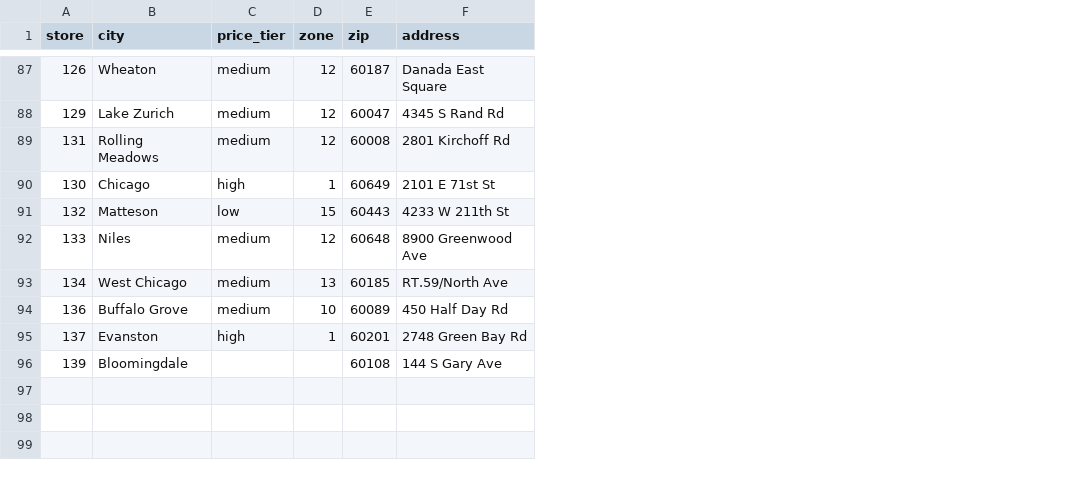
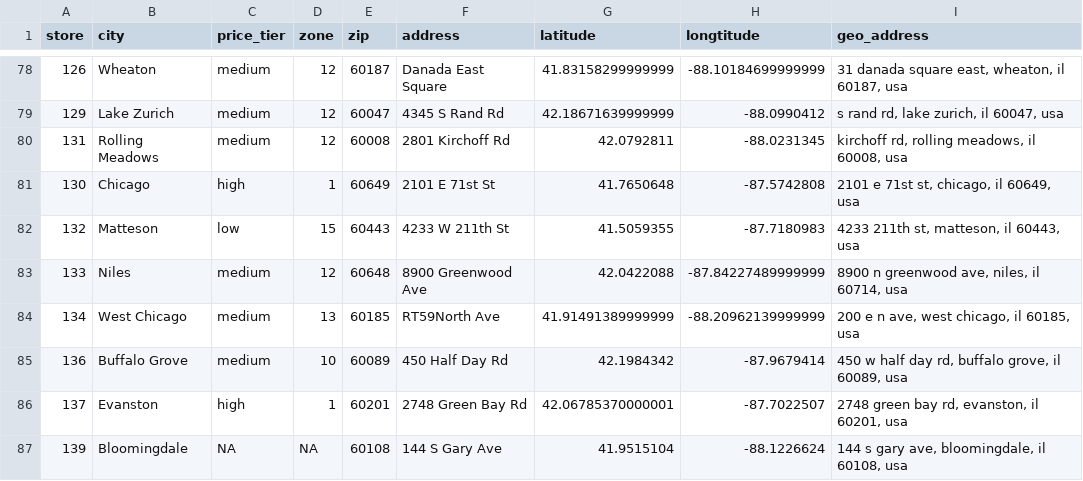
Before and after one commit to lachlandeer/dominicksr, a CSV file: data-raw/store_locations.csv, drawn as a sheet; only a part is shown, gaps mark what is left out; addresses are those after the commit; the diff covers the shown part only; the diff names each change by its address in the sheet, - before the commit and + after, or states it on an @@ line.

```diff
--- a/data-raw/store_locations.csv
+++ b/data-raw/store_locations.csv
+column G (latitude), rows 78-87: 41.83158299999999 | 42.18671639999999 | 42.0792811 | 41.7650648 | 41.5059355 | 42.0422088 | 41.91491389999999 | 42.1984342 | 42.06785370000001 | 41.9515104
+column H (longtitude), rows 78-87: -88.10184699999999 | -88.0990412 | -88.0231345 | -87.5742808 | -87.7180983 | -87.84227489999999 | -88.20962139999999 | -87.9679414 | -87.7022507 | -88.1226624
+column I (geo_address), rows 78-87: 31 danada square east, wheaton, il 60187, usa | s rand rd, lake zurich, il 60047, usa | kirchoff rd, rolling meadows, il 60008, usa | 2101 e 71st st, chicago, il 60649, usa | 4233 211th st, matteson, il 60443, usa | 8900 n greenwood ave, niles, il 60714, usa | 200 e n ave, west chicago, il 60185, usa | 450 w half day rd, buffalo grove, il 60089, usa | 2748 green bay rd, evanston, il 60201, usa | 144 s gary ave, bloomingdale, il 60108, usa
-F84 (address): RT.59/North Ave
+F84 (address): RT59North Ave
-C87 (price_tier): (empty)
+C87 (price_tier): NA
-D87 (zone): (empty)
+D87 (zone): NA
```
Also changed, not shown: 9 removed rows and 23 edited cells elsewhere in this file, 1 other file.
